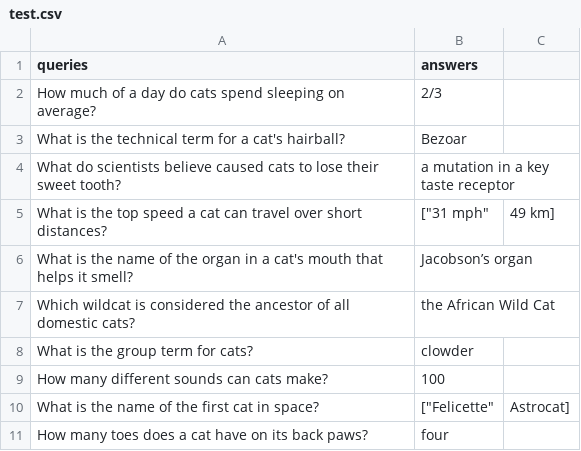
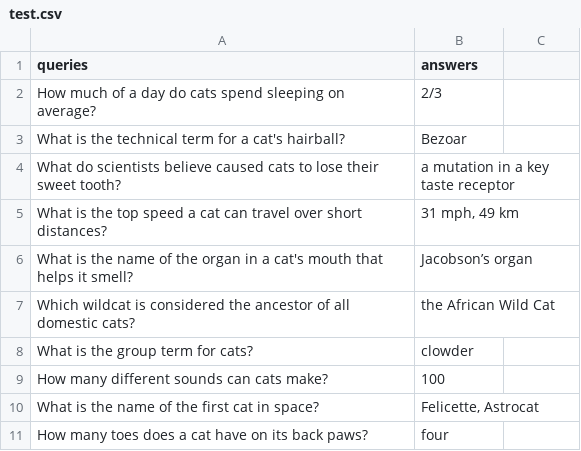
Before and after one commit to anson70242/RAG_ollama, a CSV file: Docs/test.csv, drawn as a sheet; the diff names each change by its address in the sheet, - before the commit and + after, or states it on an @@ line.

```diff
--- a/Docs/test.csv
+++ b/Docs/test.csv
-B5 (answers): ["31 mph"
+B5 (answers): 31 mph, 49 km
-C5: 49 km]
+C5: (empty)
-B10 (answers): ["Felicette"
+B10 (answers): Felicette, Astrocat
-C10: Astrocat]
+C10: (empty)
```
Also changed, not shown: 3 other files.
